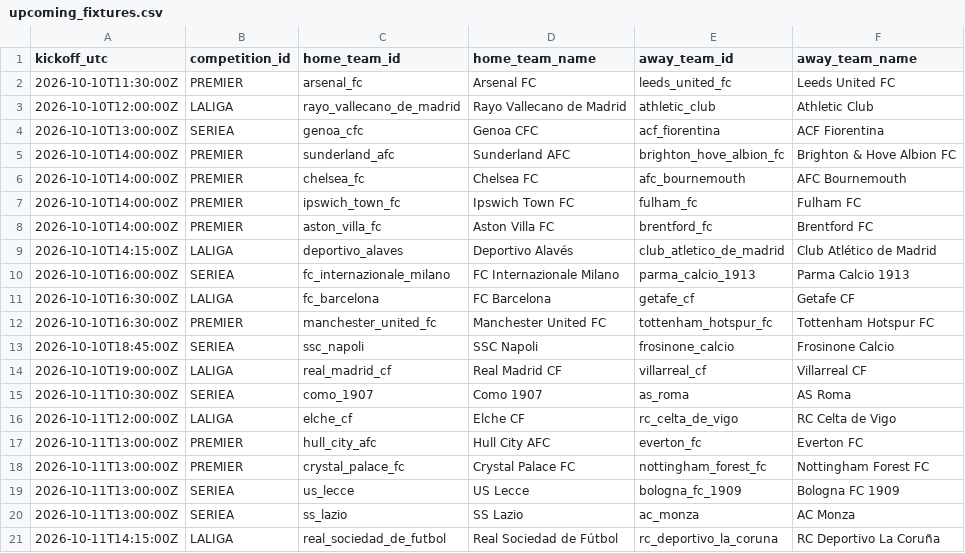
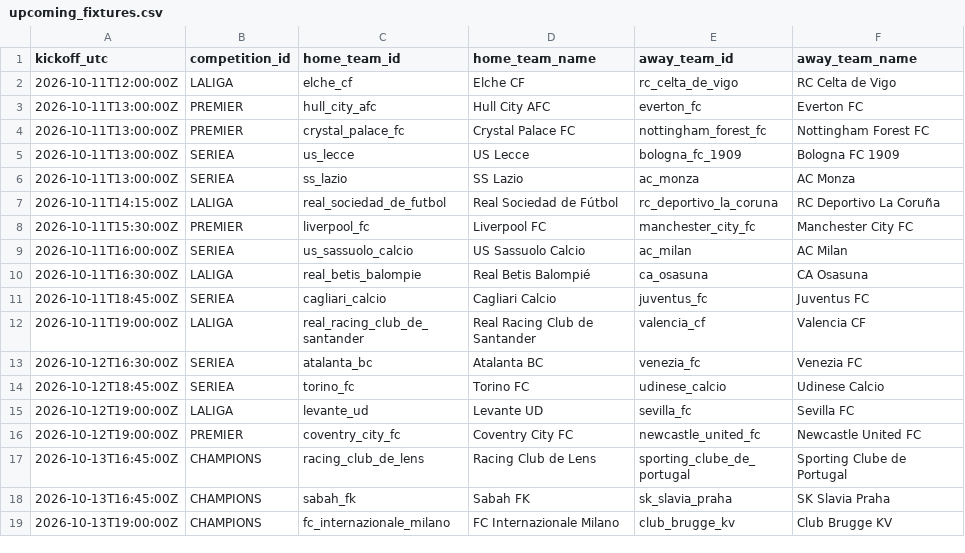
Before and after one commit to alesinho777/botinho777, a CSV file: data/raw/upcoming_fixtures.csv, drawn as a sheet; only a part is shown; the shorter side is filled out with more unchanged rows.

```diff
--- a/data/raw/upcoming_fixtures.csv
+++ b/data/raw/upcoming_fixtures.csv
@@ -1,16 +1,2 @@
 kickoff_utc,competition_id,home_team_id,home_team_name,away_team_id,away_team_name
-2026-10-10T11:30:00Z,PREMIER,arsenal_fc,Arsenal FC,leeds_united_fc,Leeds United FC
-2026-10-10T12:00:00Z,LALIGA,rayo_vallecano_de_madrid,Rayo Vallecano de Madrid,athletic_club,Athletic Club
-2026-10-10T13:00:00Z,SERIEA,genoa_cfc,Genoa CFC,acf_fiorentina,ACF Fiorentina
-2026-10-10T14:00:00Z,PREMIER,sunderland_afc,Sunderland AFC,brighton_hove_albion_fc,Brighton & Hove Albion FC
-2026-10-10T14:00:00Z,PREMIER,chelsea_fc,Chelsea FC,afc_bournemouth,AFC Bournemouth
-2026-10-10T14:00:00Z,PREMIER,ipswich_town_fc,Ipswich Town FC,fulham_fc,Fulham FC
-2026-10-10T14:00:00Z,PREMIER,aston_villa_fc,Aston Villa FC,brentford_fc,Brentford FC
-2026-10-10T14:15:00Z,LALIGA,deportivo_alaves,Deportivo Alavés,club_atletico_de_madrid,Club Atlético de Madrid
-2026-10-10T16:00:00Z,SERIEA,fc_internazionale_milano,FC Internazionale Milano,parma_calcio_1913,Parma Calcio 1913
-2026-10-10T16:30:00Z,LALIGA,fc_barcelona,FC Barcelona,getafe_cf,Getafe CF
-2026-10-10T16:30:00Z,PREMIER,manchester_united_fc,Manchester United FC,tottenham_hotspur_fc,Tottenham Hotspur FC
-2026-10-10T18:45:00Z,SERIEA,ssc_napoli,SSC Napoli,frosinone_calcio,Frosinone Calcio
-2026-10-10T19:00:00Z,LALIGA,real_madrid_cf,Real Madrid CF,villarreal_cf,Villarreal CF
-2026-10-11T10:30:00Z,SERIEA,como_1907,Como 1907,as_roma,AS Roma
 2026-10-11T12:00:00Z,LALIGA,elche_cf,Elche CF,rc_celta_de_vigo,RC Celta de Vigo
```
Also changed, not shown: data/raw/real_matches.csv.
